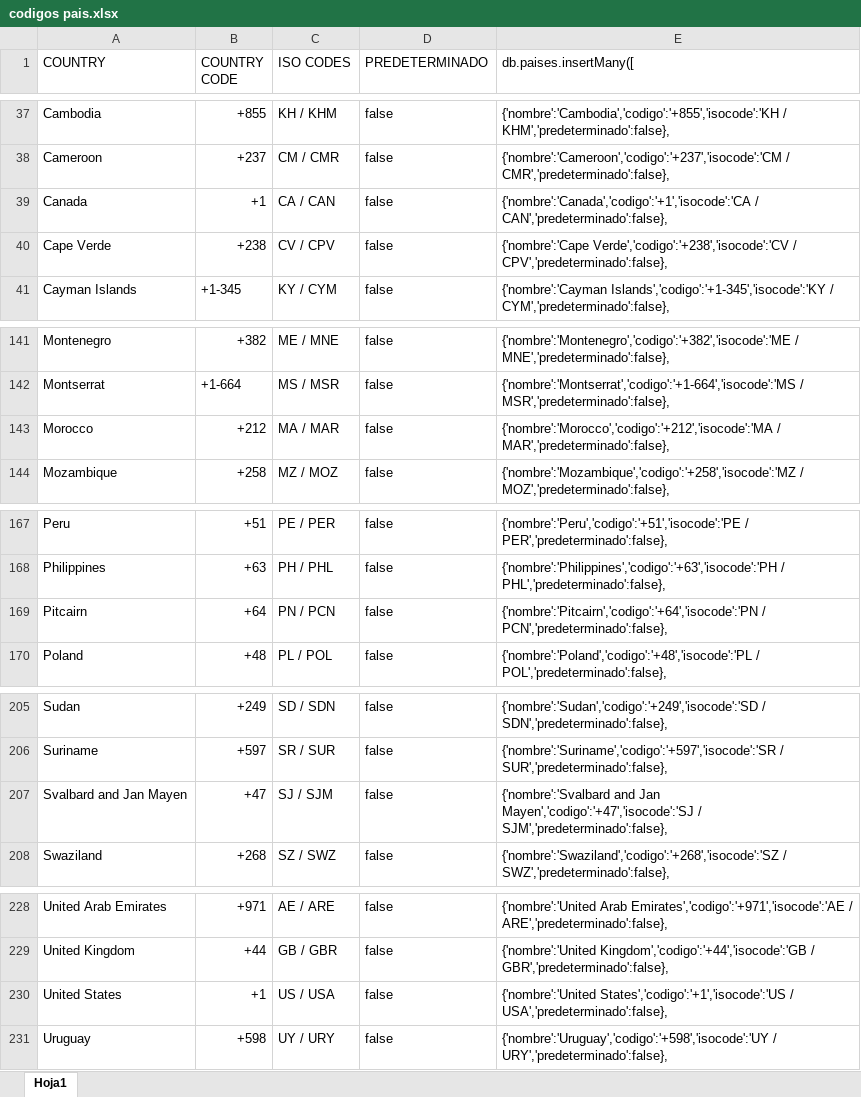
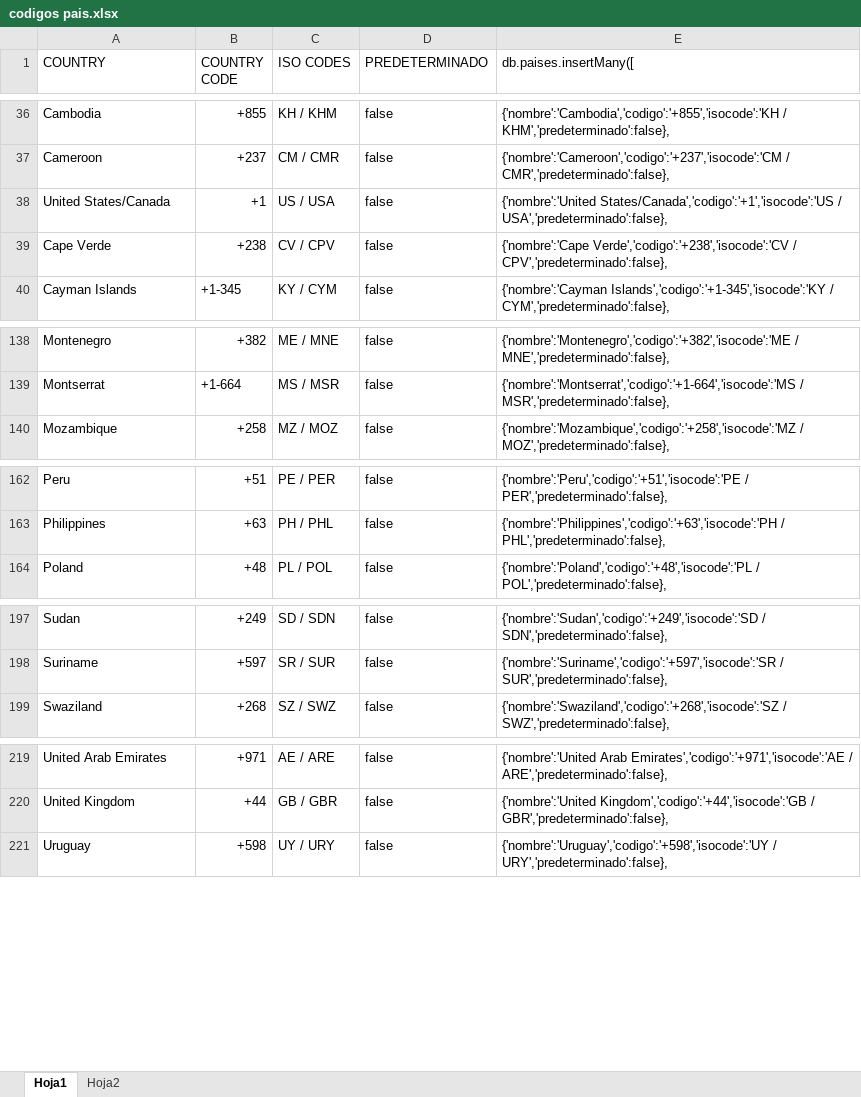
Before and after one commit to andres97473/NodeJs, an Excel workbook: whatsapp-bot-master/backend-server/docs/codigos pais.xlsx, sheet Hoja1, drawn as a sheet; only a part is shown, gaps mark what is left out; values as stored, in another font and other column widths than the file's, no cell formats; conditional formats not drawn; removed rows and columns are numbered as before the commit, all else as after; the diff covers the shown part only; the diff names each change by its address in the sheet, - before the commit and + after, or states it on an @@ line.

```diff
--- a/whatsapp-bot-master/backend-server/docs/codigos pais.xlsx (sheet Hoja1)
+++ b/whatsapp-bot-master/backend-server/docs/codigos pais.xlsx (sheet Hoja1)
+sheet tab: Hoja2
-A38 (COUNTRY): Canada
+A38 (COUNTRY): United States/Canada
-C38 (ISO CODES): CA / CAN
+C38 (ISO CODES): US / USA
-E38 (db.paises.insertMany([): {'nombre':'Canada','codigo':'+1','isocode':'CA / CAN','predeterminado':false},
+E38 (db.paises.insertMany([): {'nombre':'United States/Canada','codigo':'+1','isocode':'US / USA','predeterminado':false},
-row 143: Morocco | +212 | MA / MAR | false | {'nombre':'Morocco','codigo':'+212','isocode':'MA / MAR','predeterminado':false},
-row 169: Pitcairn | +64 | PN / PCN | false | {'nombre':'Pitcairn','codigo':'+64','isocode':'PN / PCN','predeterminado':false},
-row 207: Svalbard and Jan Mayen | +47 | SJ / SJM | false | {'nombre':'Svalbard and Jan Mayen','codigo':'+47','isocode':'SJ / SJM','predeterminado':false},
-row 230: United States | +1 | US / USA | false | {'nombre':'United States','codigo':'+1','isocode':'US / USA','predeterminado':false},
```
Also changed, not shown: 8 added rows and 14 removed rows elsewhere in this sheet, cell formats, formulas that keep their value, 5 other files.
